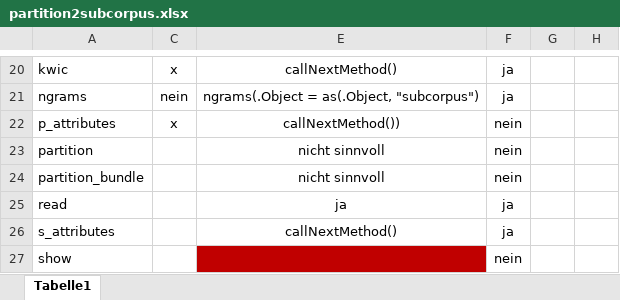
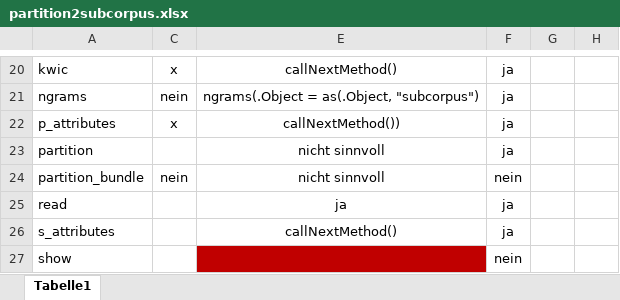
Before and after one commit to PolMine/polmineR, an Excel workbook: uml/partition2subcorpus.xlsx, sheet Tabelle1, drawn as a sheet; only a part is shown, gaps mark what is left out; values as stored, in another font and other column widths than the file's, no borders; the diff names each change by its address in the sheet, - before the commit and + after, or states it on an @@ line.

```diff
--- a/uml/partition2subcorpus.xlsx (sheet Tabelle1)
+++ b/uml/partition2subcorpus.xlsx (sheet Tabelle1)
-F22:F23: nein
+F22:F23: ja
-C24: (empty)
+C24: nein
```
